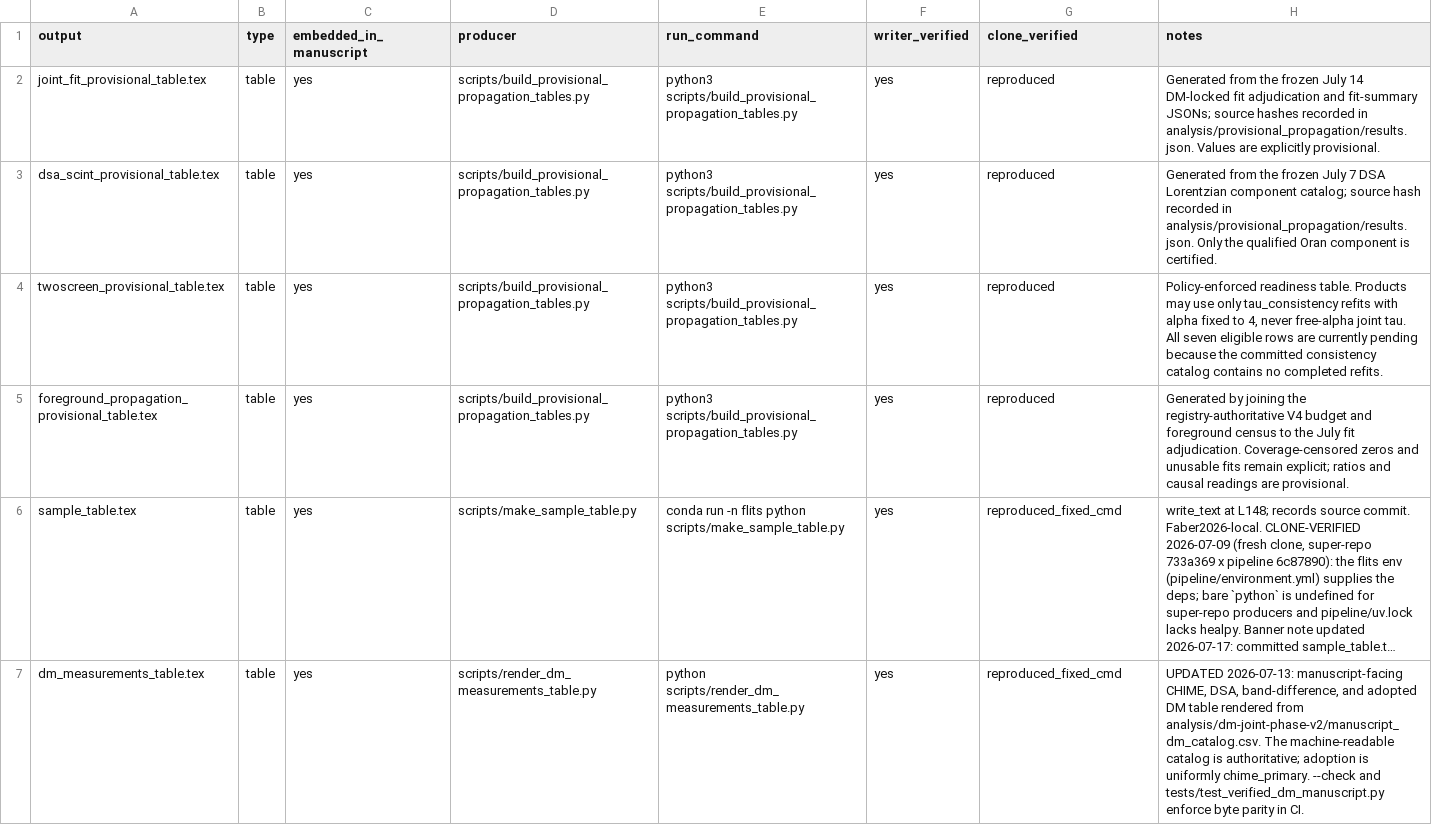
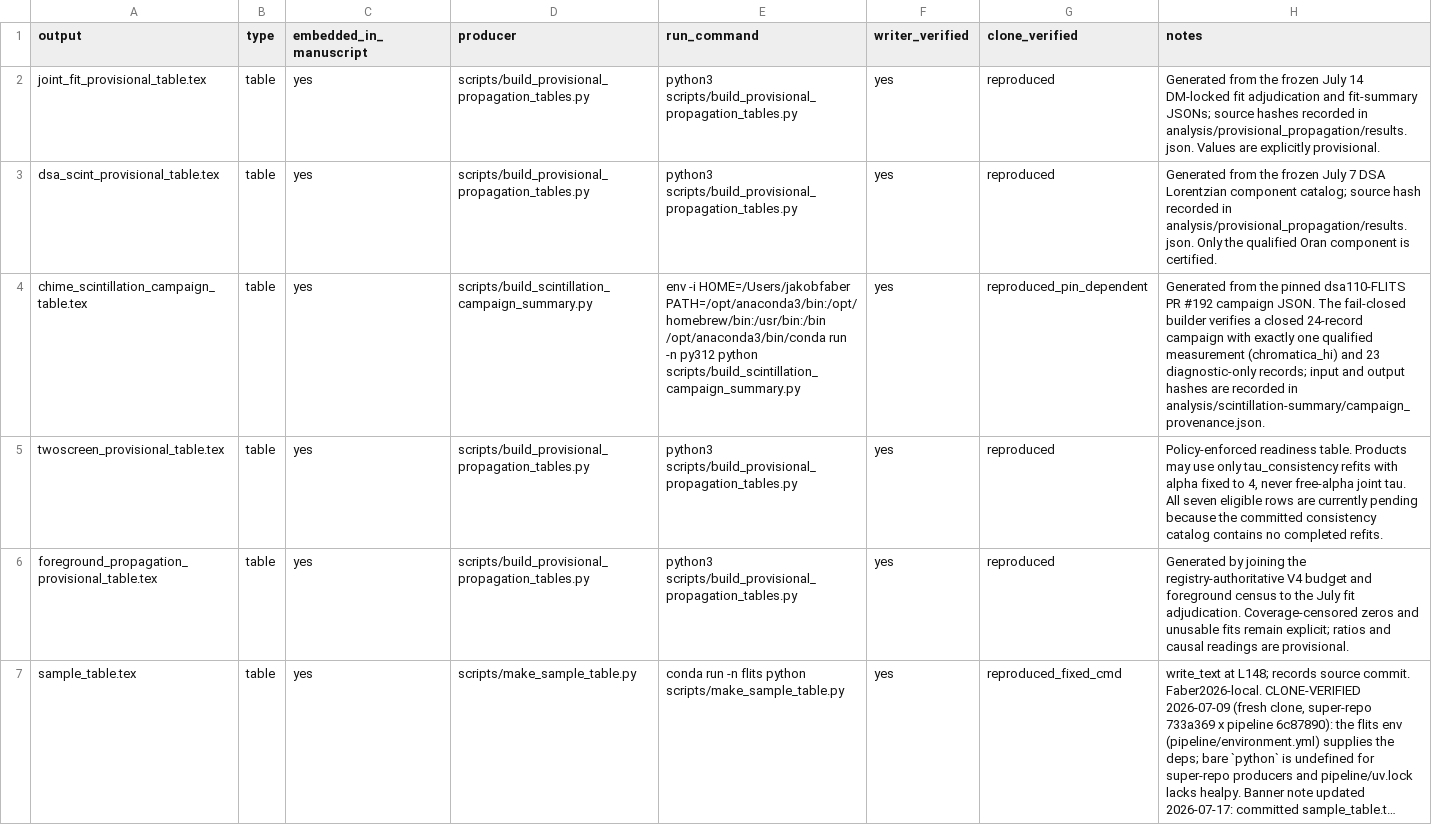
Before and after one commit to jakobtfaber/Faber2026-analysis, a CSV file: repro_manifest.csv, drawn as a sheet; only a part is shown; the shorter side is filled out with more unchanged rows; long unchanged cells end in …; the diff covers the shown part only; the diff names each change by its address in the sheet, - before the commit and + after, or states it on an @@ line.

Commit message:
ms: reconcile qualified CHIME scintillation campaign (#120)
* ms: reconcile qualified CHIME scintillation campaign

* docs(rse): close 2L supersession surfaces

* docs(rse): record final scintillation validation

* docs(rse): close parent validation checklist

```diff
--- a/repro_manifest.csv
+++ b/repro_manifest.csv
+row 4: chime_scintillation_campaign_table.tex | table | yes | scripts/build_scintillation_campaign_summary.py | env -i HOME=/Users/jakobfaber PATH=/opt/anaconda3/bin:/opt/homebrew/bin:/usr/bin:/bin /opt/anaconda3/bin/conda run -n py312 python scripts/build_scintillation_campaign_summary.py | yes | reproduced_pin_dependent | Generated from the pinned dsa110-FLITS PR #192 campaign JSON. The fail-closed builder verifies a closed 24-record campaign with exactly one qualified measurement (chromatica_hi) and 23 diagnostic-only records; input and output hashes are recorded in analysis/scintillation-summary/campaign_provenance.json.
```
Also changed, not shown: 2 edited cells elsewhere in this file, 17 other files.
